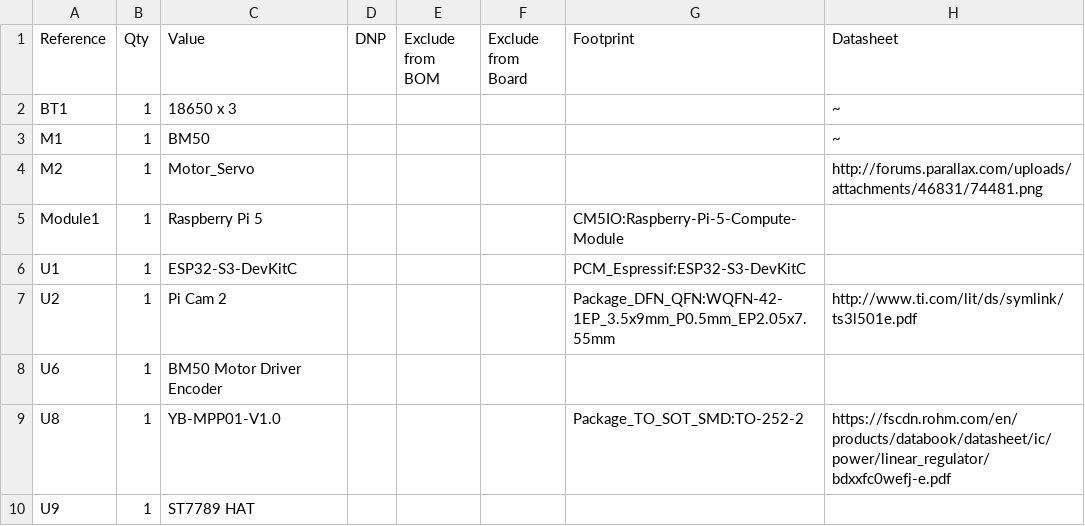
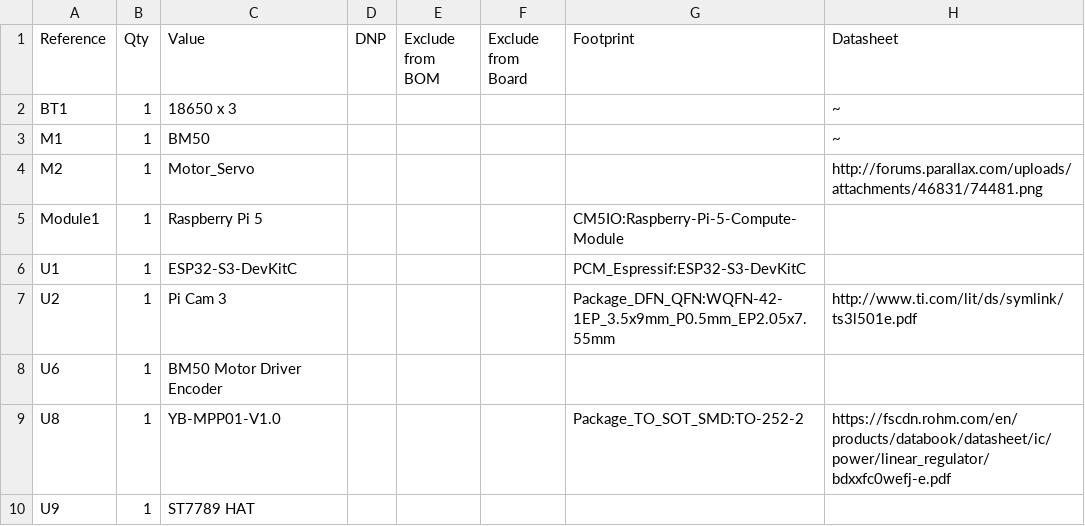
Before and after one commit to OilRabbit/2026-WRO-Future-Engineer, a CSV file: wiring/Kicad/BOM.csv, drawn as a sheet.

Commit message:
Update BOM.csv

```diff
--- a/wiring/Kicad/BOM.csv
+++ b/wiring/Kicad/BOM.csv
@@ -6,3 +6,3 @@
 "U1","1","ESP32-S3-DevKitC","","","","PCM_Espressif:ESP32-S3-DevKitC",""
-"U2","1","Pi Cam 2","","","","Package_DFN_QFN:WQFN-42-1EP_3.5x9mm_P0.5mm_EP2.05x7.55mm","http://www.ti.com/lit/ds/symlink/ts3l501e.pdf"
+"U2","1","Pi Cam 3","","","","Package_DFN_QFN:WQFN-42-1EP_3.5x9mm_P0.5mm_EP2.05x7.55mm","http://www.ti.com/lit/ds/symlink/ts3l501e.pdf"
 "U6","1","BM50 Motor Driver Encoder","","","","",""
```
